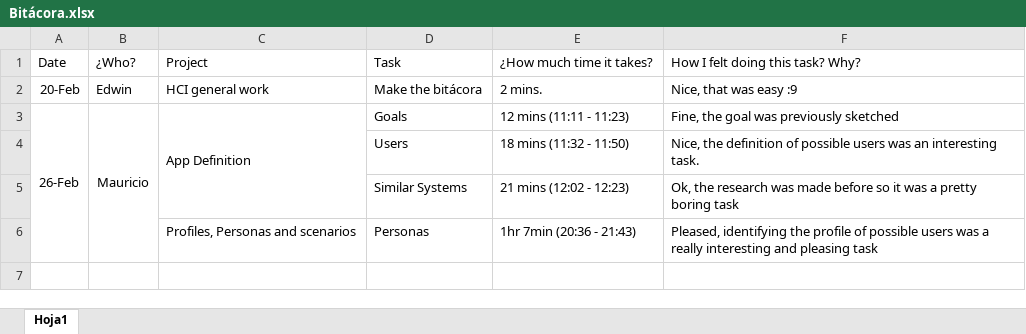
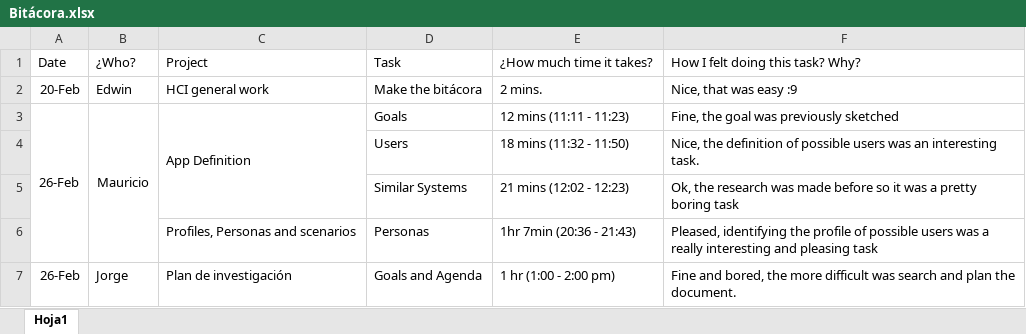
Before and after one commit to EdwinFajardoBarrera/HCI-Team4-Workspace, an Excel workbook: Bitácora.xlsx, sheet Hoja1, drawn as a sheet; values as stored, in another font and other column widths than the file's, no borders; the diff names each change by its address in the sheet, - before the commit and + after, or states it on an @@ line.

Commit message:
Bitacora mi trabajo
s

```diff
--- a/Bitácora.xlsx (sheet Hoja1)
+++ b/Bitácora.xlsx (sheet Hoja1)
+row 7: 26-Feb | Jorge | Plan de investigación | Goals and Agenda | 1 hr (1:00 - 2:00 pm) | Fine and bored, the more difficult was search and plan the document.
```
